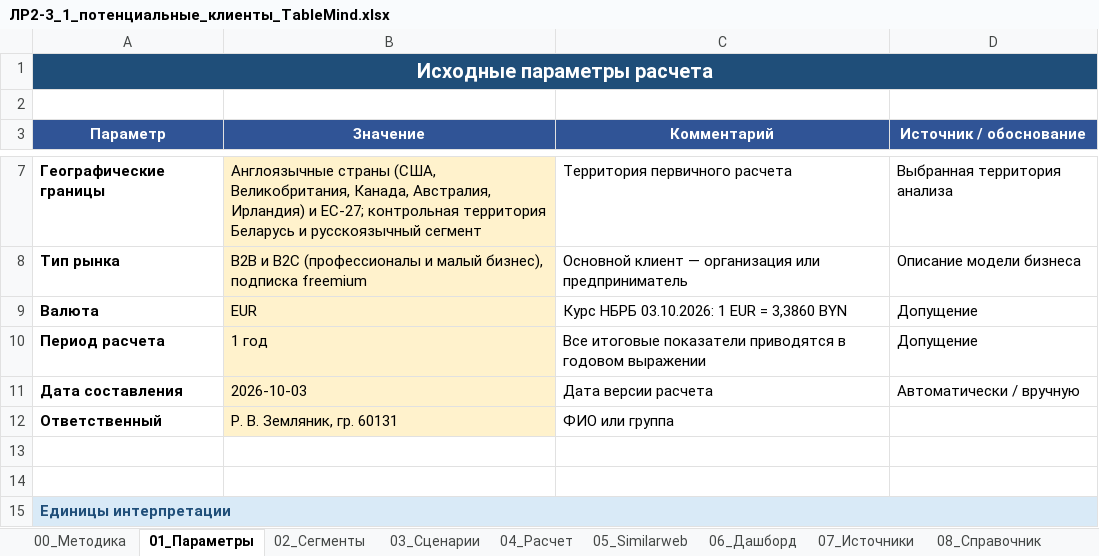
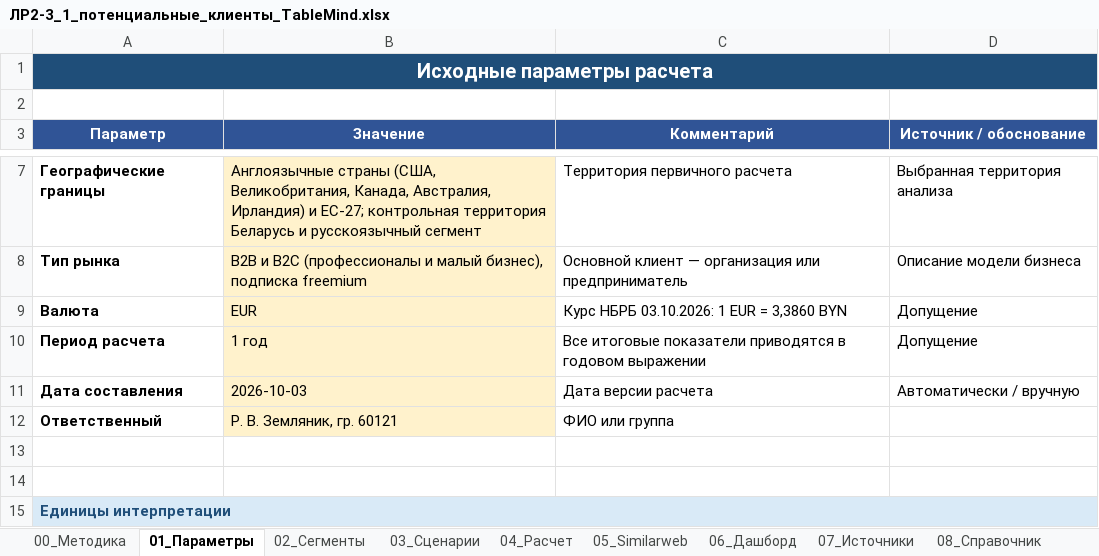
Before and after one commit to Asteliaa/TableMind_EB, an Excel workbook: ЛР2-3_Объем_рынка/Excel/ЛР2-3_1_потенциальные_клиенты_TableMind.xlsx, sheet 01_Параметры, drawn as a sheet; only a part is shown, gaps mark what is left out; values as stored, in another font and other column widths than the file's, no borders; the diff names each change by its address in the sheet, - before the commit and + after, or states it on an @@ line.

Commit message:
audit: fix title page overflow, dashes, source citation, stale statuses, third-person wording, Excel cells, README/plans; rebuild all

```diff
--- a/ЛР2-3_Объем_рынка/Excel/ЛР2-3_1_потенциальные_клиенты_TableMind.xlsx (sheet 01_Параметры)
+++ b/ЛР2-3_Объем_рынка/Excel/ЛР2-3_1_потенциальные_клиенты_TableMind.xlsx (sheet 01_Параметры)
-B12 (Значение): Р. В. Земляник, гр. 60131
+B12 (Значение): Р. В. Земляник, гр. 60121
```
Also changed, not shown: ЛР2-3_Объем_рынка/Excel/ЛР2-3_3_платежеспособность_TableMind.xlsx, 43 other files.
